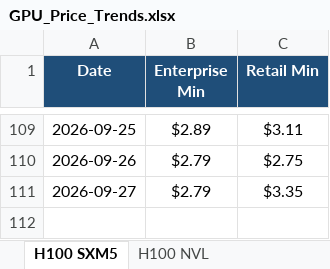
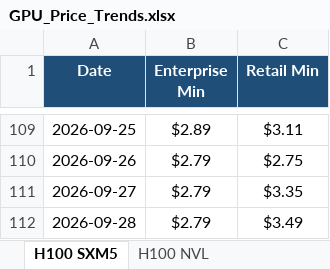
Before and after one commit to ethan2geng/Daily-GPU, an Excel workbook: output/GPU_Price_Trends.xlsx, sheet H100 SXM5, drawn as a sheet; only a part is shown, gaps mark what is left out; values as stored, in another font and other column widths than the file's, no borders; charts and pictures not drawn; the diff names each change by its address in the sheet, - before the commit and + after, or states it on an @@ line.

```diff
--- a/output/GPU_Price_Trends.xlsx (sheet H100 SXM5)
+++ b/output/GPU_Price_Trends.xlsx (sheet H100 SXM5)
+row 112: 2026-09-28 | $2.79 | $3.49
```
Also changed, not shown: sheet H200 SXM, sheet L40S, sheet B200 SXM, sheet H200 NVL, sheet H100 NVL, sheet Instinct MI300X, 5 more sheets, charts or pictures, 3 other files.
